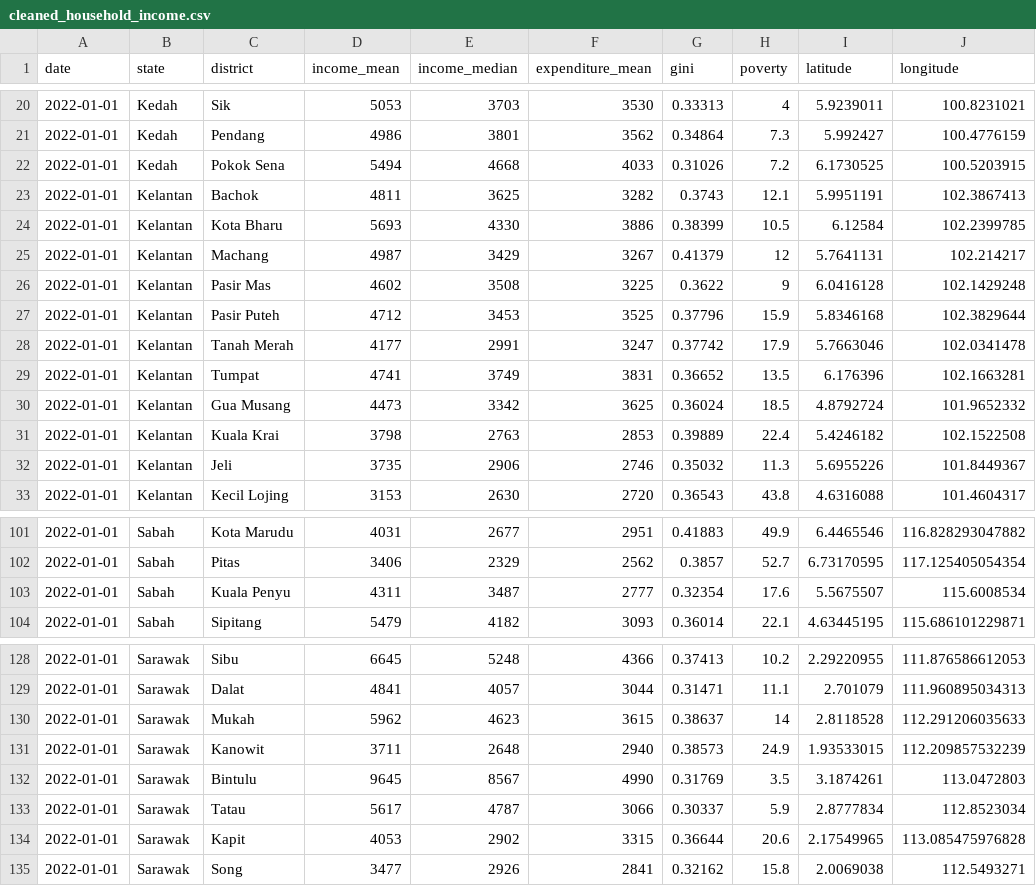
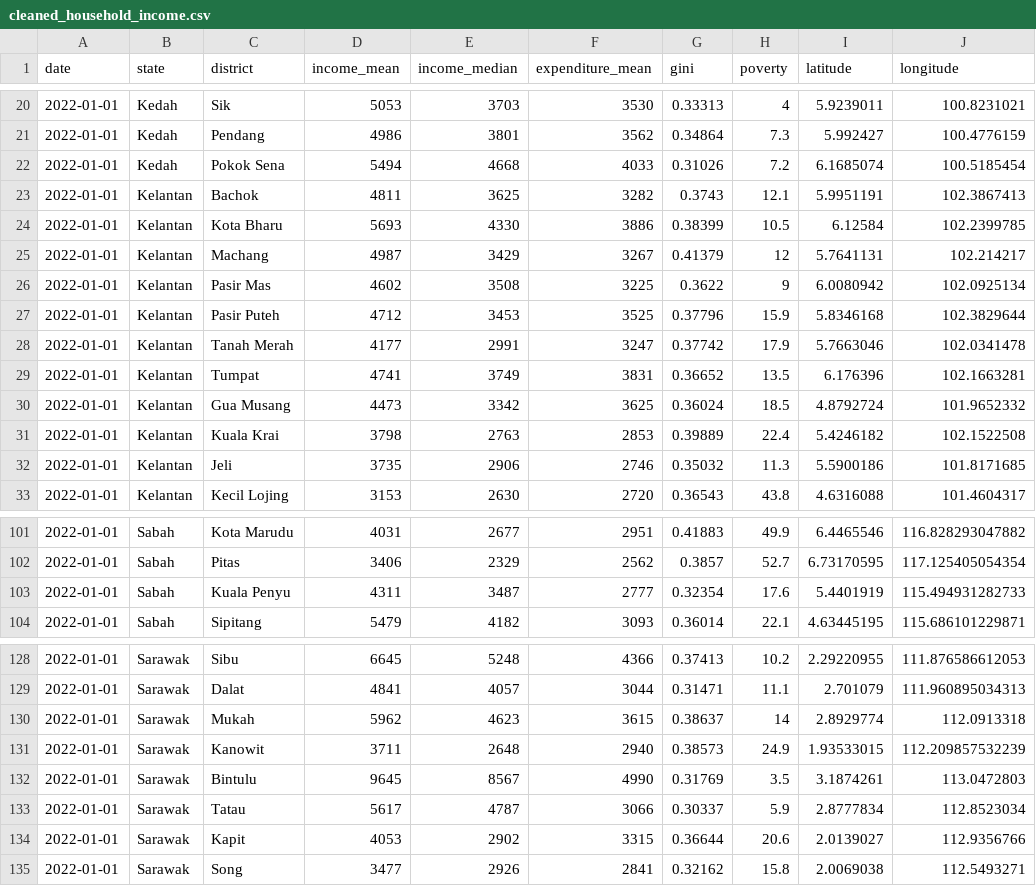
Before and after one commit to cyonjy/FIT3179, a CSV file: w9-homework/data/cleaned_household_income.csv, drawn as a sheet; only a part is shown, gaps mark what is left out; the diff covers the shown part only.

```diff
--- a/w9-homework/data/cleaned_household_income.csv
+++ b/w9-homework/data/cleaned_household_income.csv
@@ -21,3 +21,3 @@
 "2022-01-01","Kedah","Pendang",4986,3801,3562,0.34864,7.3,5.992427,100.4776159
-"2022-01-01","Kedah","Pokok Sena",5494,4668,4033,0.31026,7.2,6.1730525,100.5203915
+"2022-01-01","Kedah","Pokok Sena",5494,4668,4033,0.31026,7.2,6.1685074,100.5185454
 "2022-01-01","Kelantan","Bachok",4811,3625,3282,0.3743,12.1,5.9951191,102.3867413
@@ -25,3 +25,3 @@
 "2022-01-01","Kelantan","Machang",4987,3429,3267,0.41379,12,5.7641131,102.214217
-"2022-01-01","Kelantan","Pasir Mas",4602,3508,3225,0.3622,9,6.0416128,102.1429248
+"2022-01-01","Kelantan","Pasir Mas",4602,3508,3225,0.3622,9,6.0080942,102.0925134
 "2022-01-01","Kelantan","Pasir Puteh",4712,3453,3525,0.37796,15.9,5.8346168,102.3829644
@@ -31,3 +31,3 @@
 "2022-01-01","Kelantan","Kuala Krai",3798,2763,2853,0.39889,22.4,5.4246182,102.1522508
-"2022-01-01","Kelantan","Jeli",3735,2906,2746,0.35032,11.3,5.6955226,101.8449367
+"2022-01-01","Kelantan","Jeli",3735,2906,2746,0.35032,11.3,5.5900186,101.8171685
 "2022-01-01","Kelantan","Kecil Lojing",3153,2630,2720,0.36543,43.8,4.6316088,101.4604317
@@ -102,3 +102,3 @@
 "2022-01-01","Sabah","Pitas",3406,2329,2562,0.3857,52.7,6.73170595,117.125405054354
-"2022-01-01","Sabah","Kuala Penyu",4311,3487,2777,0.32354,17.6,5.5675507,115.6008534
+"2022-01-01","Sabah","Kuala Penyu",4311,3487,2777,0.32354,17.6,5.4401919,115.494931282733
 "2022-01-01","Sabah","Sipitang",5479,4182,3093,0.36014,22.1,4.63445195,115.686101229871
@@ -129,3 +129,3 @@
 "2022-01-01","Sarawak","Dalat",4841,4057,3044,0.31471,11.1,2.701079,111.960895034313
-"2022-01-01","Sarawak","Mukah",5962,4623,3615,0.38637,14,2.8118528,112.291206035633
+"2022-01-01","Sarawak","Mukah",5962,4623,3615,0.38637,14,2.8929774,112.0913318
 "2022-01-01","Sarawak","Kanowit",3711,2648,2940,0.38573,24.9,1.93533015,112.209857532239
@@ -133,3 +133,3 @@
 "2022-01-01","Sarawak","Tatau",5617,4787,3066,0.30337,5.9,2.8777834,112.8523034
-"2022-01-01","Sarawak","Kapit",4053,2902,3315,0.36644,20.6,2.17549965,113.085475976828
+"2022-01-01","Sarawak","Kapit",4053,2902,3315,0.36644,20.6,2.0139027,112.9356766
 "2022-01-01","Sarawak","Song",3477,2926,2841,0.32162,15.8,2.0069038,112.5493271
```
Also changed, not shown: 1 removed row and 16 edited cells elsewhere in this file, 1 other file.
